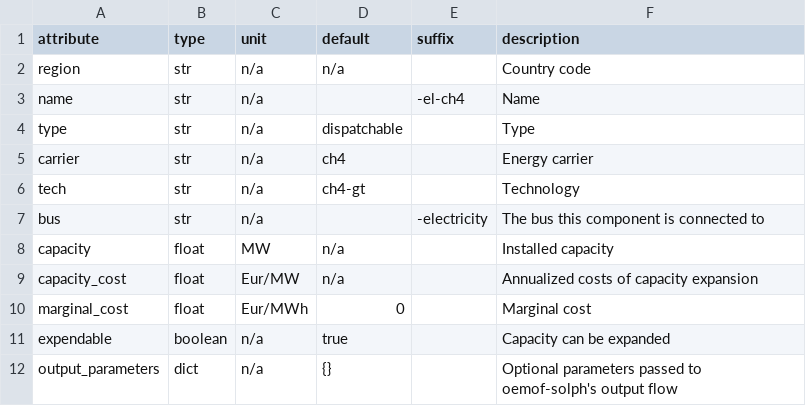
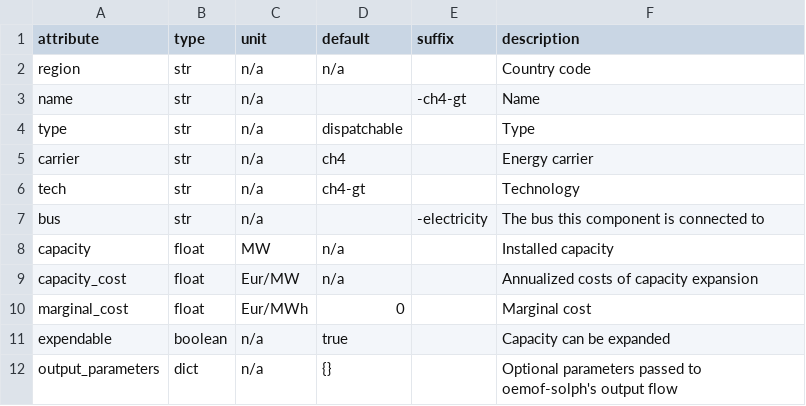
Before and after one commit to modex-flexmex/oemof-flexmex, a CSV file: oemoflex/model_structure/component_attrs/ch4-gt.csv (was oemoflex/model_structure/component_attrs/ch4.csv), drawn as a sheet.

```diff
--- a/oemoflex/model_structure/component_attrs/ch4.csv
+++ b/oemoflex/model_structure/component_attrs/ch4-gt.csv
@@ -2,3 +2,3 @@ attribute,type,unit,default,suffix,description
 region,str,n/a,n/a,,Country code
-name,str,n/a,,-el-ch4,Name
+name,str,n/a,,-ch4-gt,Name
 type,str,n/a,dispatchable,,Type
```
Also changed, not shown: oemoflex/model_structure/components.csv, 4 other files.
